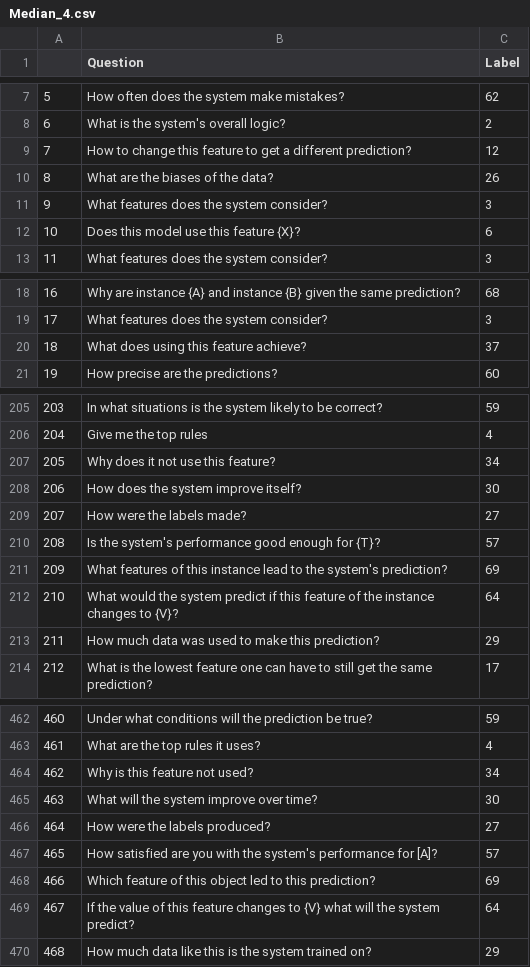
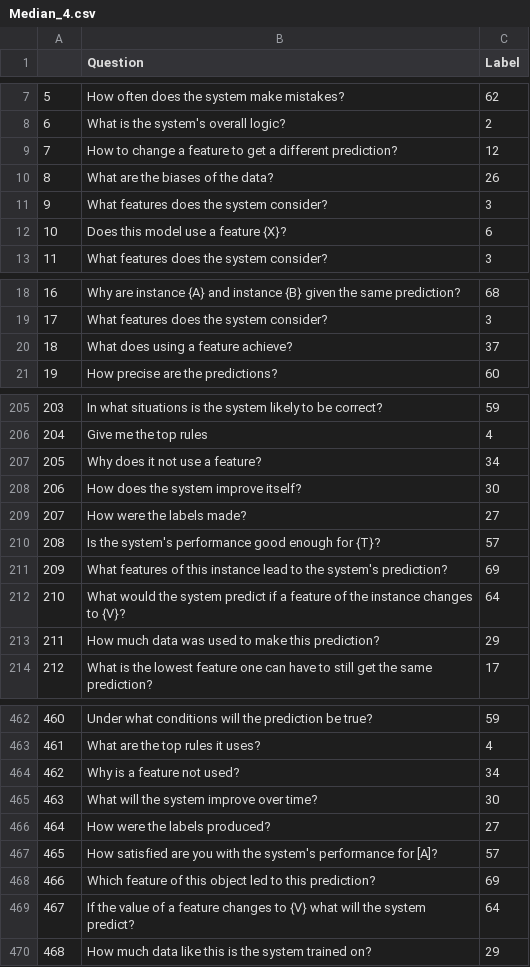
Before and after one commit to bach1292/XAGENT, a CSV file: XAgent/Agent/Median_4.csv, drawn as a sheet; only a part is shown, gaps mark what is left out; the diff covers the shown part only.

Commit message:
fix predicting new instance error. modify "this feature" to "a feature" modify the explanation text of SHAP Change the description of the feature Change the prediction from good/bad to get loan/get loan denied change instance to /change instance

```diff
--- a/XAgent/Agent/Median_4.csv
+++ b/XAgent/Agent/Median_4.csv
@@ -8,6 +8,6 @@
 6,What is the system's overall logic?,2
-7,How to change this feature to get a different prediction?,12
+7,How to change a feature to get a different prediction?,12
 8,What are the biases of the data?,26
 9,What features does the system consider?,3
-10,Does this model use this feature {X}?,6
+10,Does this model use a feature {X}?,6
 11,What features does the system consider?,3
@@ -19,3 +19,3 @@
 17,What features does the system consider?,3
-18,What does using this feature achieve?,37
+18,What does using a feature achieve?,37
 19,How precise are the predictions?,60
@@ -206,3 +206,3 @@
 204,Give me the top rules,4
-205,Why does it not use this feature?,34
+205,Why does it not use a feature?,34
 206,How does the system improve itself?,30
@@ -211,3 +211,3 @@
 209,What features of this instance lead to the system's prediction?,69
-210,What would the system predict if this feature of the instance changes to {V}?,64
+210,What would the system predict if a feature of the instance changes to {V}?,64
 211,How much data was used to make this prediction?,29
@@ -463,3 +463,3 @@
 461,What are the top rules it uses?,4
-462,Why is this feature not used?,34
+462,Why is a feature not used?,34
 463,What will the system improve over time?,30
@@ -468,3 +468,3 @@
 466,Which feature of this object led to this prediction?,69
-467,If the value of this feature changes to {V} what will the system predict?,64
+467,If the value of a feature changes to {V} what will the system predict?,64
 468,How much data like this is the system trained on?,29
```
Also changed, not shown: 16 edited cells elsewhere in this file, XAgent/Agent/45.csv, XAgent/Agent/original_question.csv, 6 other files.
